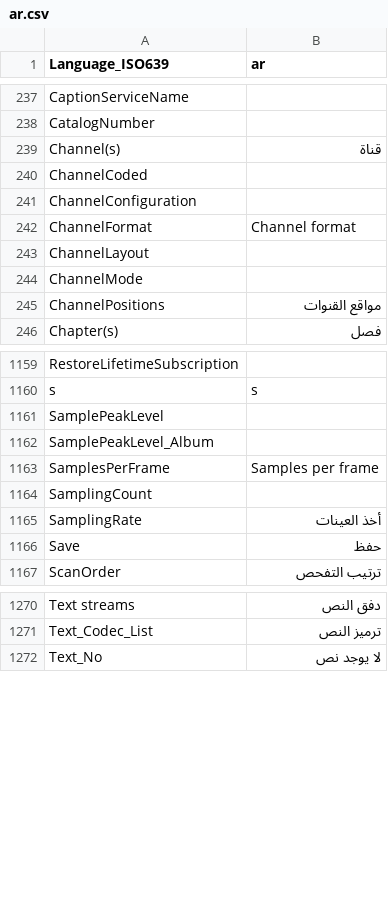
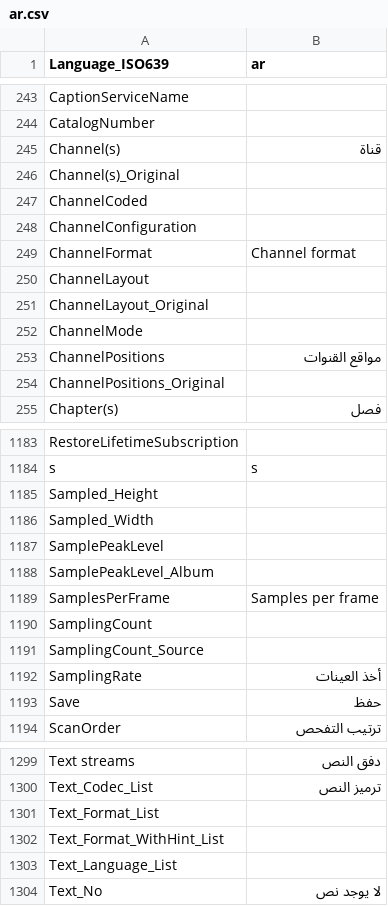
Before and after one commit to lemutec/MediaInfoNet, a CSV file: pack/Resource/Plugin/Language/ar.csv, drawn as a sheet; only a part is shown, gaps mark what is left out; the diff covers the shown part only; the diff names each change by its address in the sheet, - before the commit and + after, or states it on an @@ line.

```diff
--- a/pack/Resource/Plugin/Language/ar.csv
+++ b/pack/Resource/Plugin/Language/ar.csv
+row 246: Channel(s)_Original
+row 251: ChannelLayout_Original
+row 254: ChannelPositions_Original
+row 1185: Sampled_Height
+row 1186: Sampled_Width
+row 1191: SamplingCount_Source
+row 1301: Text_Format_List
+row 1302: Text_Format_WithHint_List
+row 1303: Text_Language_List
```
Also changed, not shown: 29 added rows, 1 moved row and 2 edited cells elsewhere in this file, pack/Resource/Plugin/Language/be.csv, pack/Resource/Plugin/Language/bg.csv, 38 other files.
